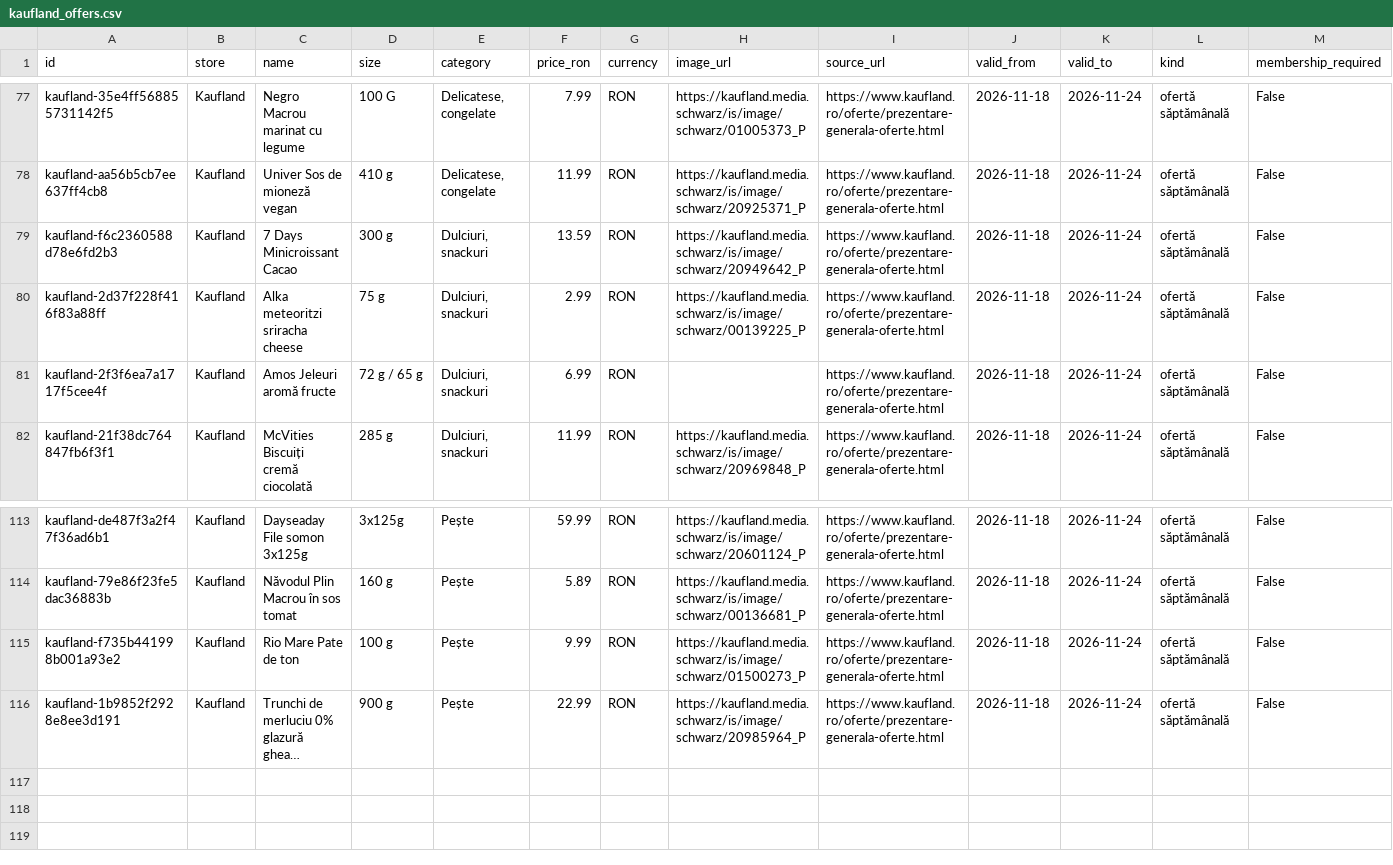
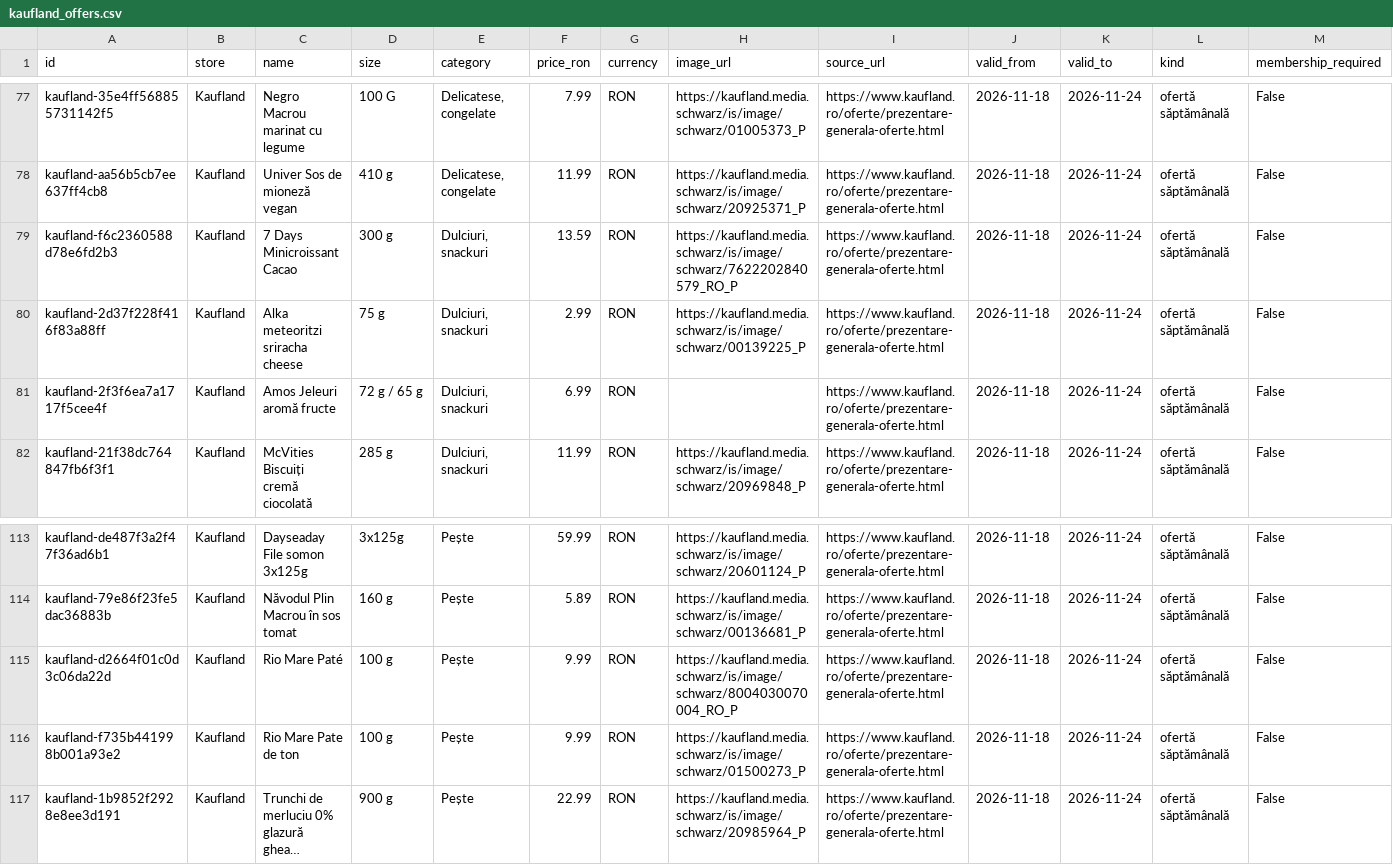
Before and after one commit to birisiu/BunPlan, a CSV file: data/kaufland_offers.csv, drawn as a sheet; only a part is shown, gaps mark what is left out; long unchanged cells end in …; rows hold the shown columns only; the diff names each change by its address in the sheet, - before the commit and + after, or states it on an @@ line.

Commit message:
data: update current Kaufland offers

```diff
--- a/data/kaufland_offers.csv
+++ b/data/kaufland_offers.csv
-H79 (image_url): https://kaufland.media.schwarz/is/image/schwarz/20949642_P
+H79 (image_url): https://kaufland.media.schwarz/is/image/schwarz/7622202840579_RO_P
+row 115: kaufland-d2664f01c0d3c06da22d | Kaufland | Rio Mare Paté | 100 g | Pește | 9.99 | RON | https://kaufland.media.schwarz/is/image/schwarz/8004030070004_RO_P | https://www.kaufland.ro/oferte/prezentare-generala-oferte.html | 2026-11-18 | 2026-11-24 | ofertă săptămânală | False
```
Also changed, not shown: docs/api/kaufland/kaufland_offers.csv, 2 other files.
